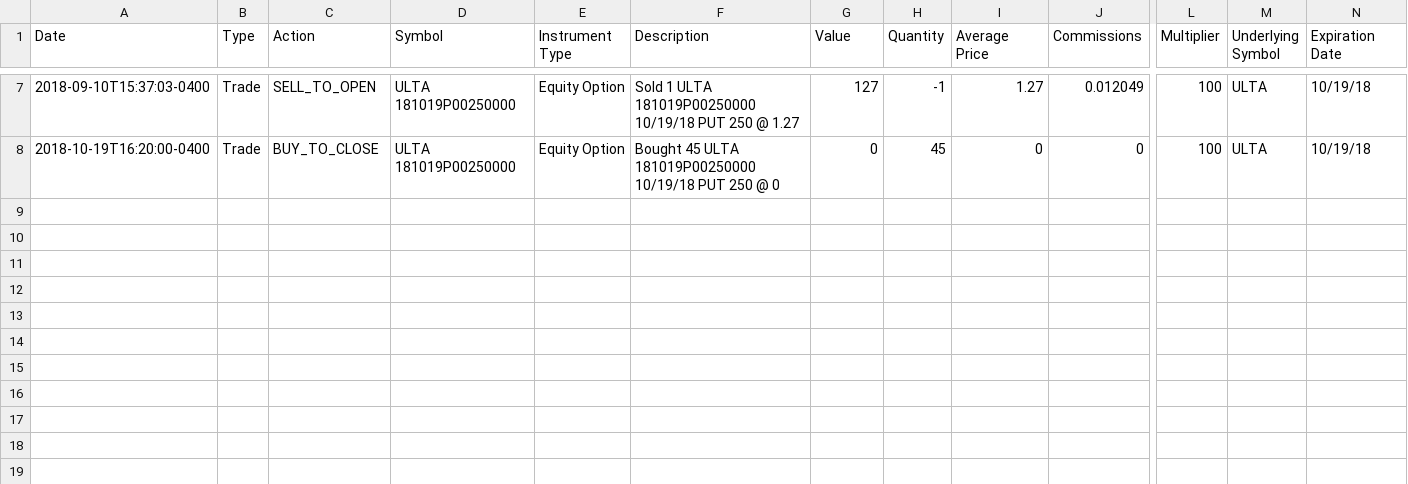
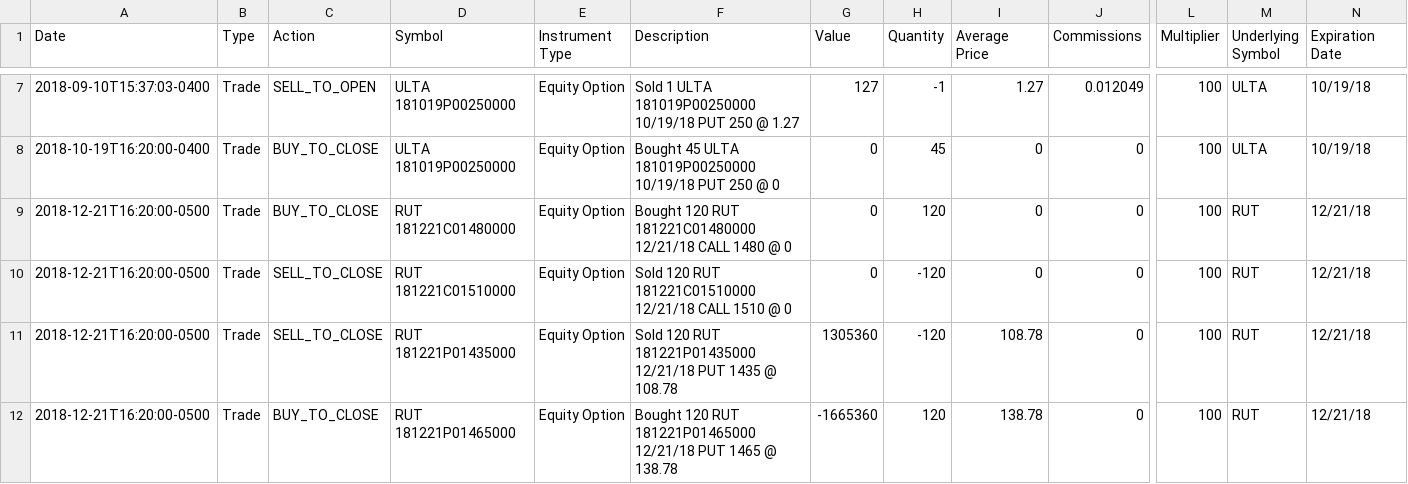
Before and after one commit to cmer/interactive_brokers_2_tasty_works, a CSV file: spec/samples/output.csv, drawn as a sheet; only a part is shown, gaps mark what is left out; rows hold the shown columns only; the diff names each change by its address in the sheet, - before the commit and + after, or states it on an @@ line.

Commit message:
Added specs for assigned, exercised and expired (worthless) options

```diff
--- a/spec/samples/output.csv
+++ b/spec/samples/output.csv
+row 9: 2018-12-21T16:20:00-0500 | Trade | BUY_TO_CLOSE | RUT 181221C01480000 | Equity Option | Bought 120 RUT 181221C01480000 12/21/18 CALL 1480 @ 0 | 0 | 120 | 0 | 0 | 100 | RUT | 12/21/18
+row 10: 2018-12-21T16:20:00-0500 | Trade | SELL_TO_CLOSE | RUT 181221C01510000 | Equity Option | Sold 120 RUT 181221C01510000 12/21/18 CALL 1510 @ 0 | 0 | -120 | 0 | 0 | 100 | RUT | 12/21/18
+row 11: 2018-12-21T16:20:00-0500 | Trade | SELL_TO_CLOSE | RUT 181221P01435000 | Equity Option | Sold 120 RUT 181221P01435000 12/21/18 PUT 1435 @ 108.78 | 1305360 | -120 | 108.78 | 0 | 100 | RUT | 12/21/18
+row 12: 2018-12-21T16:20:00-0500 | Trade | BUY_TO_CLOSE | RUT 181221P01465000 | Equity Option | Bought 120 RUT 181221P01465000 12/21/18 PUT 1465 @ 138.78 | -1665360 | 120 | 138.78 | 0 | 100 | RUT | 12/21/18
```
Also changed, not shown: 6 other files.
